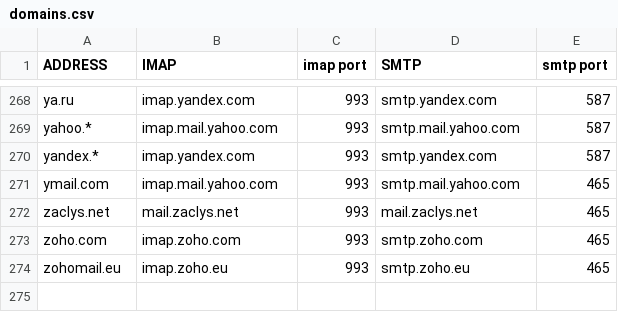
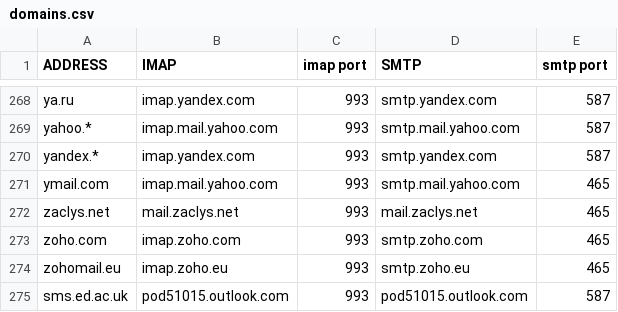
Before and after one commit to archive-of-deleted-repositories/jamesob__mutt-wizard, a CSV file: share/domains.csv, drawn as a sheet; only a part is shown, gaps mark what is left out.

Commit message:
Update domains.csv

```diff
--- a/share/domains.csv
+++ b/share/domains.csv
@@ -274 +274,2 @@ zoho.com,imap.zoho.com,993,smtp.zoho.com,465
 zohomail.eu,imap.zoho.eu,993,smtp.zoho.eu,465
+sms.ed.ac.uk,pod51015.outlook.com,993,pod51015.outlook.com,587
```
